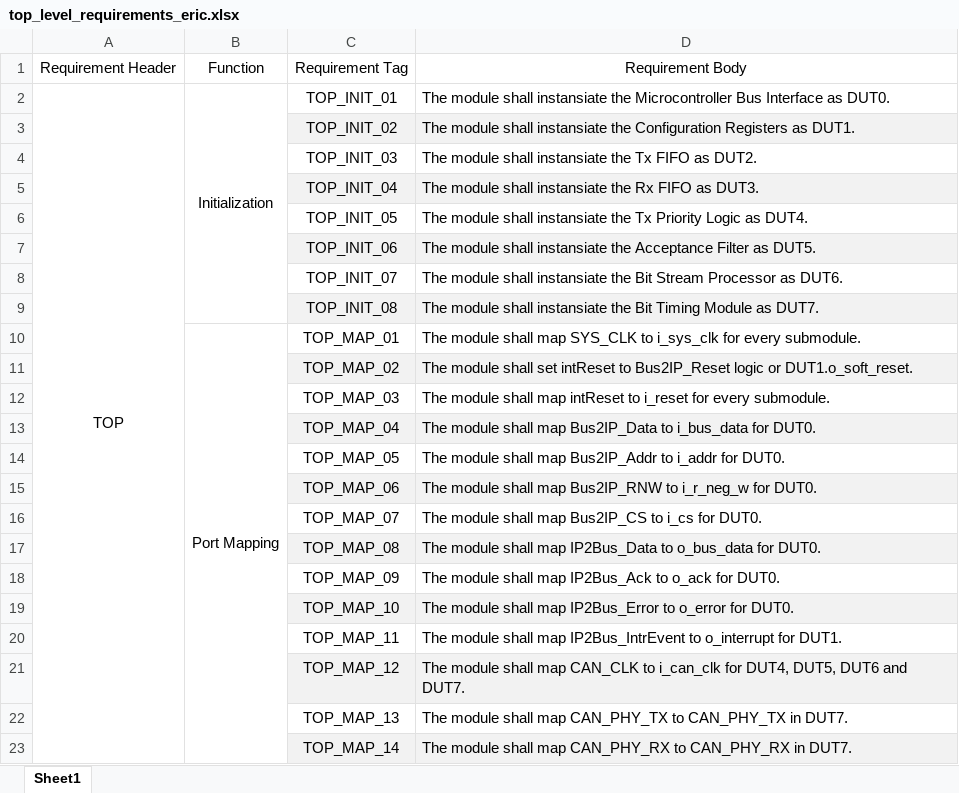
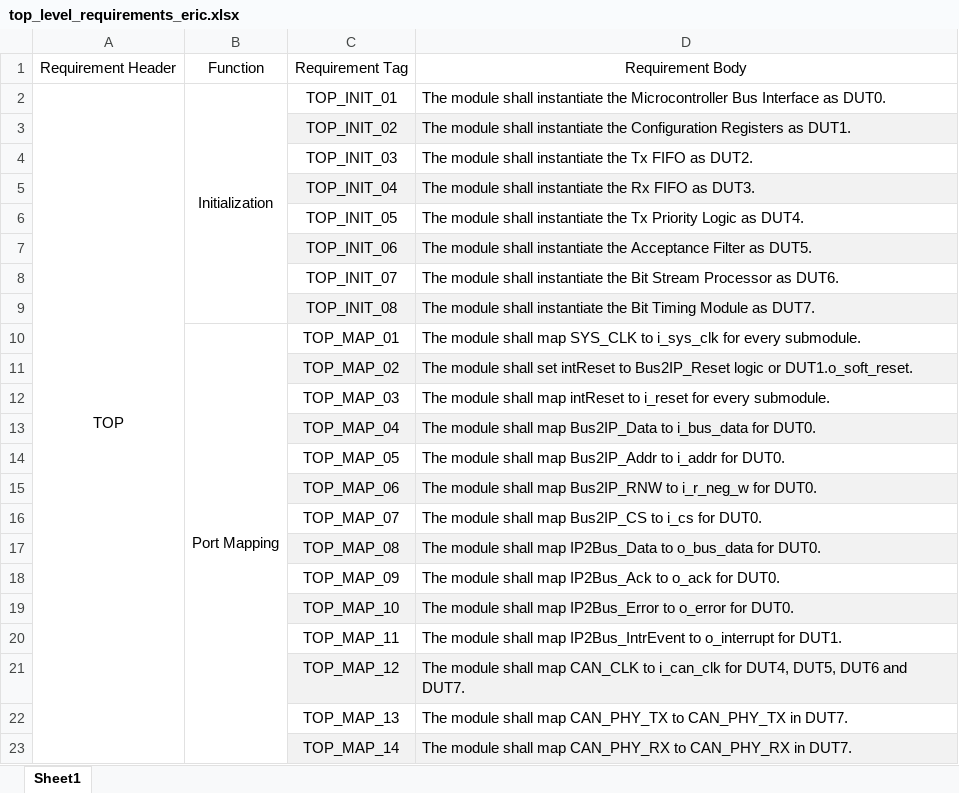
Before and after one commit to ColinFritzLtts/CAN_Controller, an Excel workbook: Life_Cycle_Data/top_level_requirements_eric.xlsx, sheet Sheet1, drawn as a sheet; values as stored, in another font and other column widths than the file's, no borders; the diff names each change by its address in the sheet, - before the commit and + after, or states it on an @@ line.

Commit message:
[CAN2-16] TLD Reqs Rev1 ready for review per [CAN2-24]

```diff
--- a/Life_Cycle_Data/top_level_requirements_eric.xlsx (sheet Sheet1)
+++ b/Life_Cycle_Data/top_level_requirements_eric.xlsx (sheet Sheet1)
-D2: …module shall instansiate the Microcontroller…
+D2: …module shall instantiate the Microcontroller…
-D3: …module shall instansiate the Configuration…
+D3: …module shall instantiate the Configuration…
-D4: …module shall instansiate the Tx…
+D4: …module shall instantiate the Tx…
-D5: …module shall instansiate the Rx…
+D5: …module shall instantiate the Rx…
-D6: …module shall instansiate the Tx…
+D6: …module shall instantiate the Tx…
-D7: …module shall instansiate the Acceptance…
+D7: …module shall instantiate the Acceptance…
-D8: …module shall instansiate the Bit…
+D8: …module shall instantiate the Bit…
-D9: …module shall instansiate the Bit…
+D9: …module shall instantiate the Bit…
```
